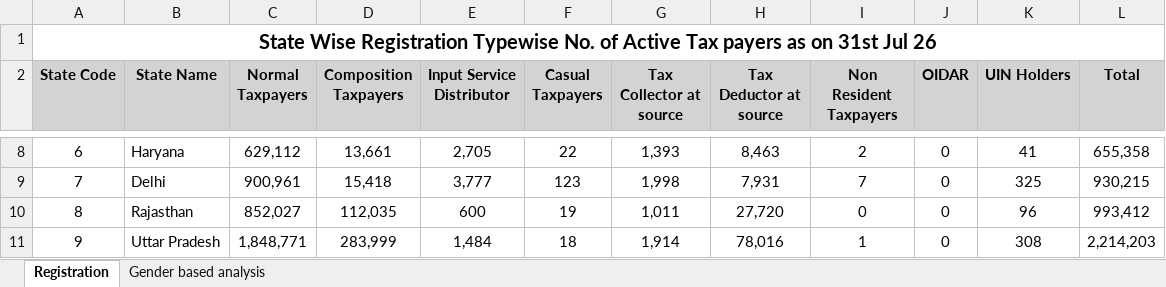
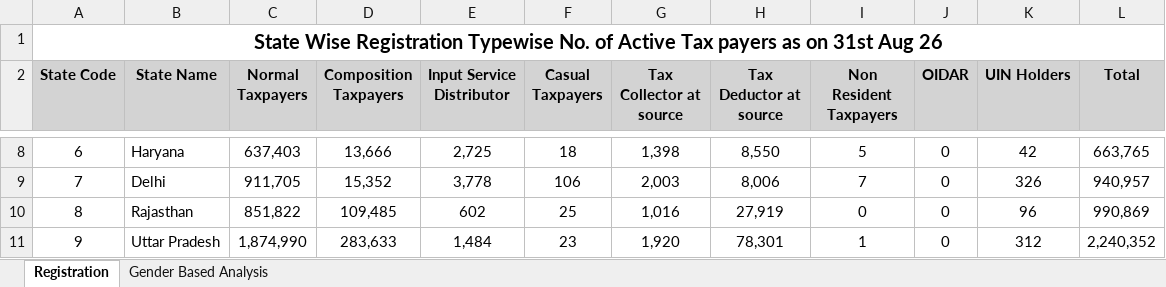
Before and after one commit to aradhanasaha/tracker, an Excel workbook: gstdatabase/REGISTRATION.xlsx, sheet Registration, drawn as a sheet; only a part is shown, gaps mark what is left out; values as stored, in another font and other column widths than the file's, no borders; the diff covers the shown part only; the diff names each change by its address in the sheet, - before the commit and + after, or states it on an @@ line.

```diff
--- a/gstdatabase/REGISTRATION.xlsx (sheet Registration)
+++ b/gstdatabase/REGISTRATION.xlsx (sheet Registration)
-sheet tab: Gender based analysis
+sheet tab: Gender Based Analysis
-A1 (State Code): …on 31st Jul 26
+A1 (State Code): …on 31st Aug 26
-C8 (Normal Taxpayers): 629,112
+C8 (Normal Taxpayers): 637,403
-D8 (Composition Taxpayers): 13,661
+D8 (Composition Taxpayers): 13,666
-E8 (Input Service Distributor): 2,705
+E8 (Input Service Distributor): 2,725
-F8 (Casual Taxpayers): 22
+F8 (Casual Taxpayers): 18
-G8 (Tax Collector at source): 1,393
+G8 (Tax Collector at source): 1,398
-H8 (Tax Deductor at source): 8,463
+H8 (Tax Deductor at source): 8,550
-I8 (Non Resident Taxpayers): 2
+I8 (Non Resident Taxpayers): 5
-K8 (UIN Holders): 41
+K8 (UIN Holders): 42
-L8 (Total): 655,358
+L8 (Total): 663,765
-C9 (Normal Taxpayers): 900,961
+C9 (Normal Taxpayers): 911,705
-D9 (Composition Taxpayers): 15,418
+D9 (Composition Taxpayers): 15,352
-E9 (Input Service Distributor): 3,777
+E9 (Input Service Distributor): 3,778
-F9 (Casual Taxpayers): 123
+F9 (Casual Taxpayers): 106
-G9 (Tax Collector at source): 1,998
+G9 (Tax Collector at source): 2,003
-H9 (Tax Deductor at source): 7,931
+H9 (Tax Deductor at source): 8,006
-K9 (UIN Holders): 325
+K9 (UIN Holders): 326
-L9 (Total): 930,215
+L9 (Total): 940,957
-C10 (Normal Taxpayers): 852,027
+C10 (Normal Taxpayers): 851,822
-D10 (Composition Taxpayers): 112,035
+D10 (Composition Taxpayers): 109,485
-E10 (Input Service Distributor): 600
+E10 (Input Service Distributor): 602
-F10 (Casual Taxpayers): 19
+F10 (Casual Taxpayers): 25
-G10 (Tax Collector at source): 1,011
+G10 (Tax Collector at source): 1,016
-H10 (Tax Deductor at source): 27,720
+H10 (Tax Deductor at source): 27,919
-L10 (Total): 993,412
+L10 (Total): 990,869
-C11 (Normal Taxpayers): 1,848,771
+C11 (Normal Taxpayers): 1,874,990
-D11 (Composition Taxpayers): 283,999
+D11 (Composition Taxpayers): 283,633
-F11 (Casual Taxpayers): 18
+F11 (Casual Taxpayers): 23
-G11 (Tax Collector at source): 1,914
+G11 (Tax Collector at source): 1,920
-H11 (Tax Deductor at source): 78,016
+H11 (Tax Deductor at source): 78,301
-K11 (UIN Holders): 308
+K11 (UIN Holders): 312
-L11 (Total): 2,214,203
+L11 (Total): 2,240,352
```
Also changed, not shown: 1 added row, 1 removed row and 214 edited cells elsewhere in this sheet, sheet Gender Based Analysis, gstdatabase/GSTR-1-2022-2023.xlsx, gstdatabase/GSTR-3B-2019-2020.xlsx, 17 other files.
